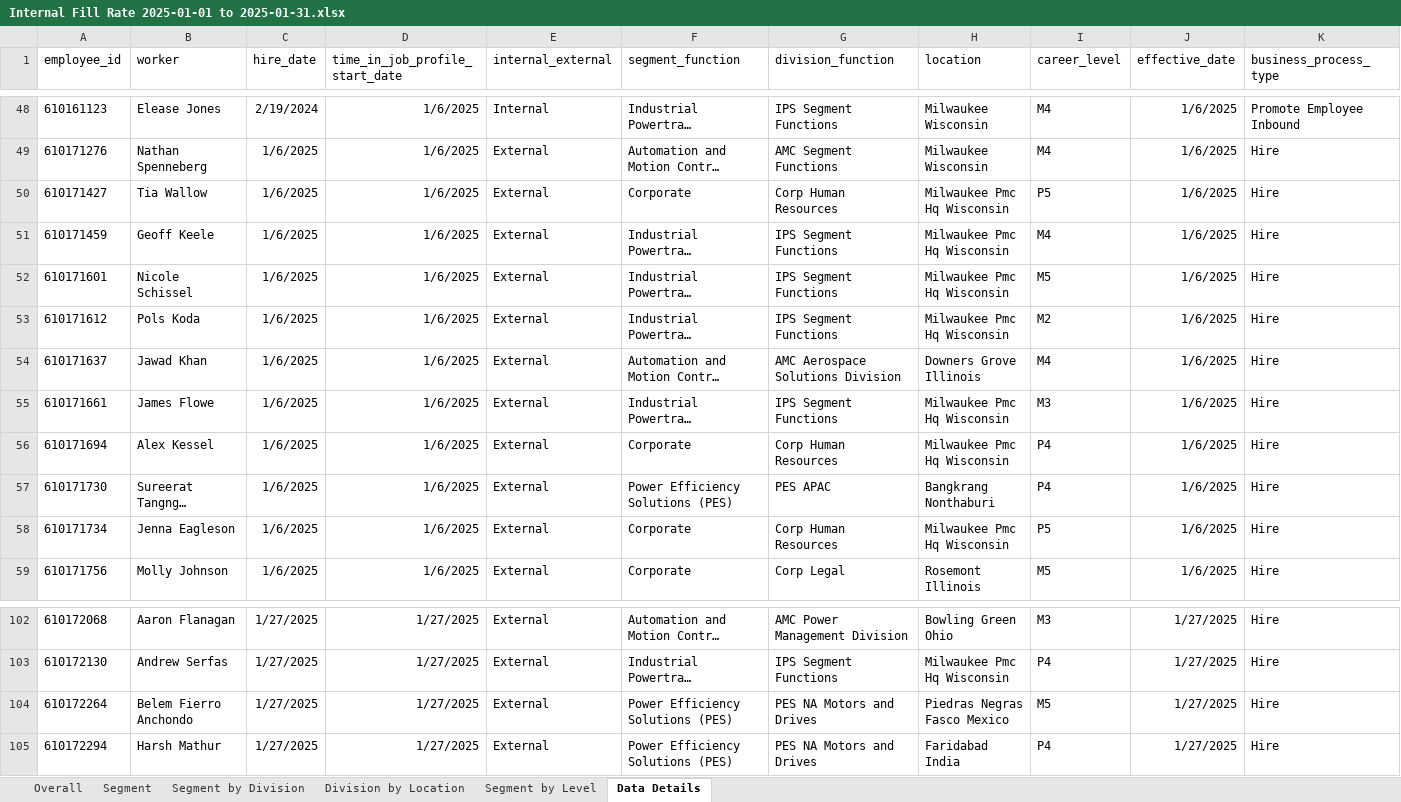
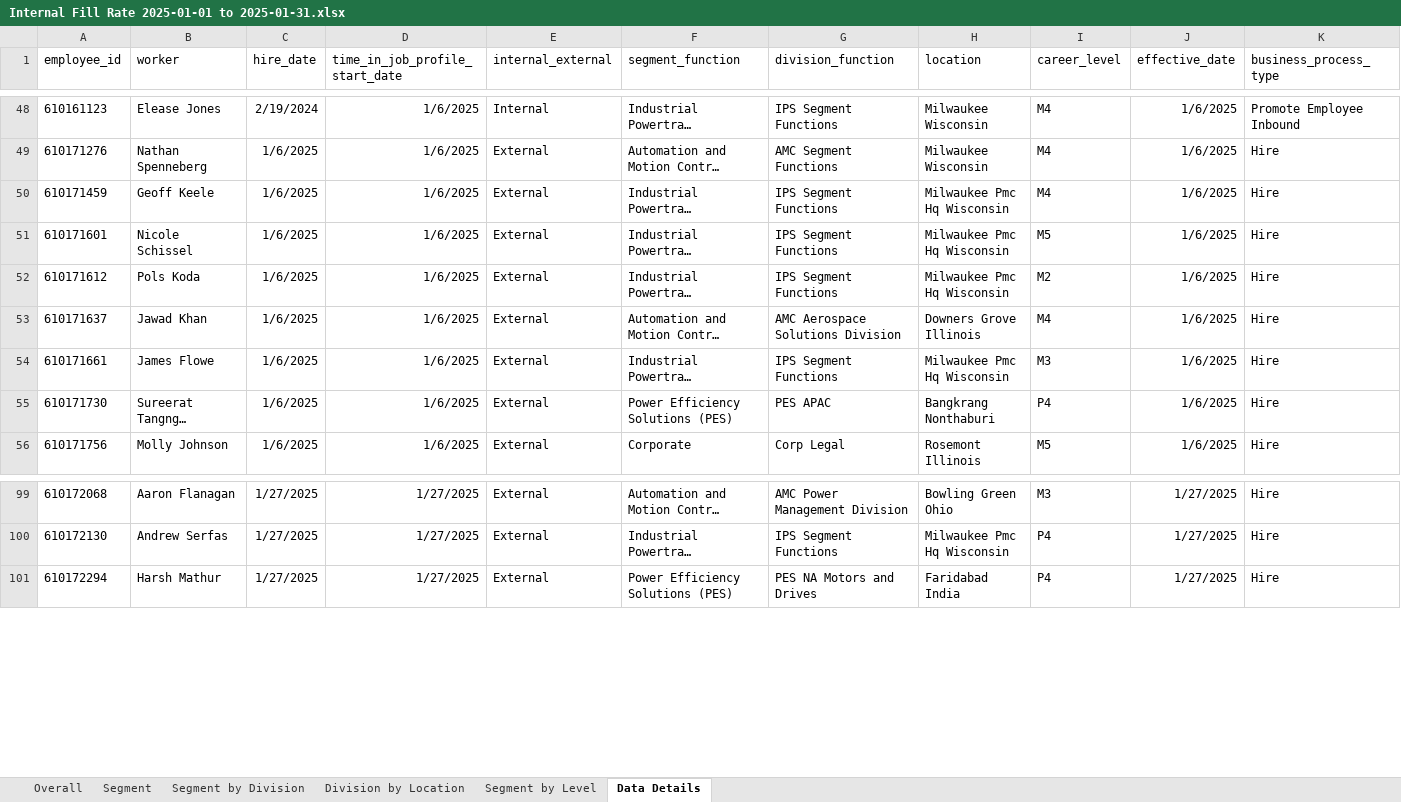
Before and after one commit to jeagleso/2025_Core-Value-Drivers_Reporting, an Excel workbook: outputs/Internal Fill Rate 2025-01-01 to 2025-01-31.xlsx, sheet Data Details, drawn as a sheet; only a part is shown, gaps mark what is left out; long unchanged cells end in …; values as stored, in another font and other column widths than the file's, no borders; table styles not drawn; rows hold the shown columns only; the diff names each change by its address in the sheet, - before the commit and + after, or states it on an @@ line.

```diff
--- a/outputs/Internal Fill Rate 2025-01-01 to 2025-01-31.xlsx (sheet Data Details)
+++ b/outputs/Internal Fill Rate 2025-01-01 to 2025-01-31.xlsx (sheet Data Details)
-row 50: 610171427 | Tia Wallow | 1/6/2025 | 1/6/2025 | External | Corporate | Corp Human Resources | Milwaukee Pmc Hq Wisconsin | P5 | 1/6/2025 | Hire
-row 56: 610171694 | Alex Kessel | 1/6/2025 | 1/6/2025 | External | Corporate | Corp Human Resources | Milwaukee Pmc Hq Wisconsin | P4 | 1/6/2025 | Hire
-row 58: 610171734 | Jenna Eagleson | 1/6/2025 | 1/6/2025 | External | Corporate | Corp Human Resources | Milwaukee Pmc Hq Wisconsin | P5 | 1/6/2025 | Hire
-row 104: 610172264 | Belem Fierro Anchondo | 1/27/2025 | 1/27/2025 | External | Power Efficiency Solutions (PES) | PES NA Motors and Drives | Piedras Negras Fasco Mexico | M5 | 1/27/2025 | Hire
```
Also changed, not shown: sheet Division by Location, sheet Segment by Division, sheet Segment by Level, sheet Segment, sheet Overall, outputs/Internal Fill Data Validation.xlsx, 1 other file.
